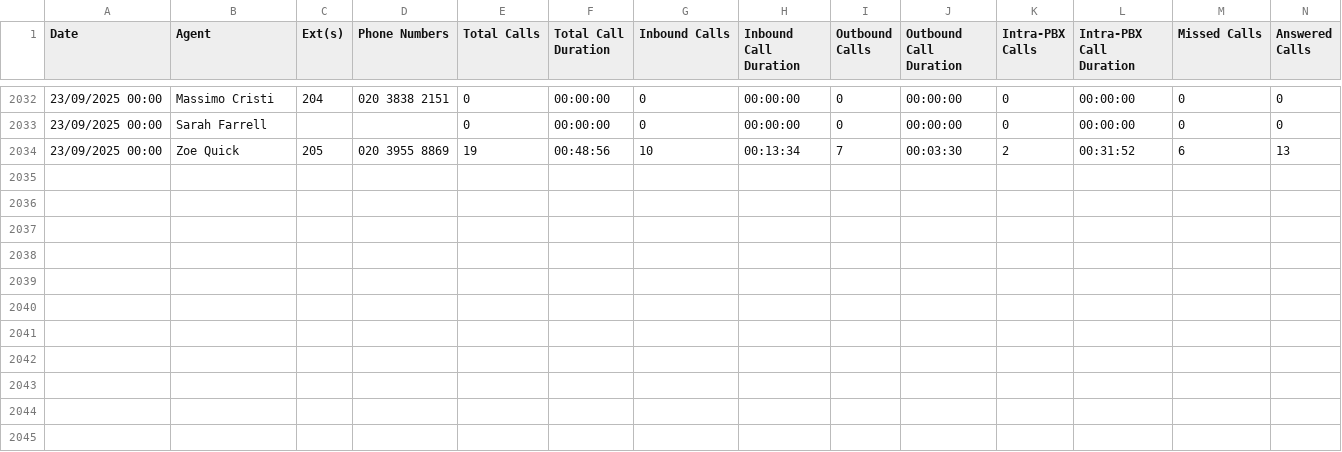
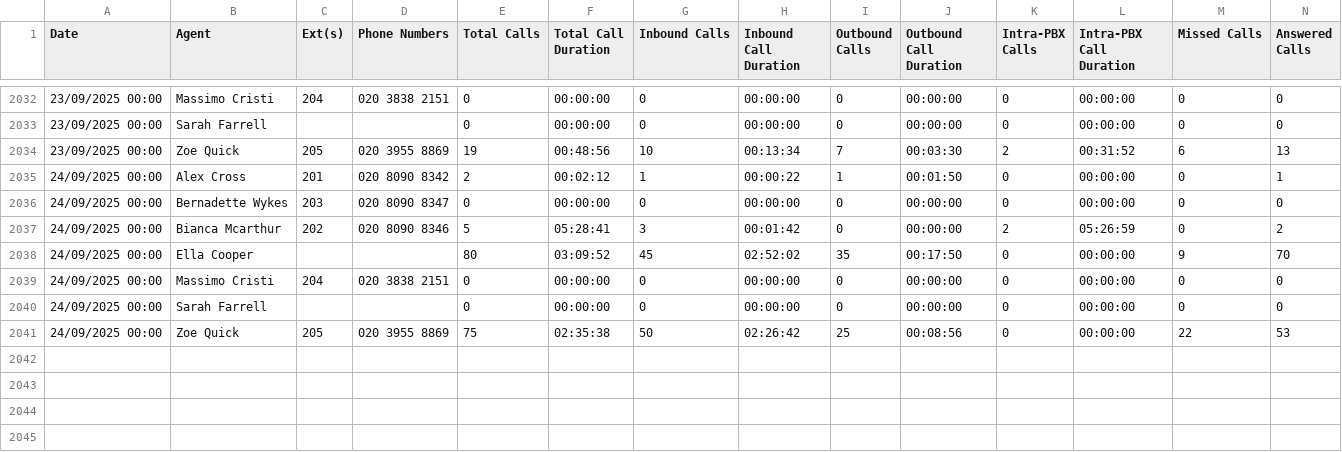
Before and after one commit to massimocristi1970/call-performance-dashboard, a CSV file: data/outbound_calls.csv, drawn as a sheet; only a part is shown, gaps mark what is left out; rows hold the shown columns only; the diff names each change by its address in the sheet, - before the commit and + after, or states it on an @@ line.

```diff
--- a/data/outbound_calls.csv
+++ b/data/outbound_calls.csv
-row 2035: (empty)
+row 2035: 24/09/2025 00:00 | Alex Cross | 201 | 020 8090 8342 | 2 | 00:02:12 | 1 | 00:00:22 | 1 | 00:01:50 | 0 | 00:00:00 | 0 | 1
-row 2036: (empty)
+row 2036: 24/09/2025 00:00 | Bernadette Wykes | 203 | 020 8090 8347 | 0 | 00:00:00 | 0 | 00:00:00 | 0 | 00:00:00 | 0 | 00:00:00 | 0 | 0
-row 2037: (empty)
+row 2037: 24/09/2025 00:00 | Bianca Mcarthur | 202 | 020 8090 8346 | 5 | 05:28:41 | 3 | 00:01:42 | 0 | 00:00:00 | 2 | 05:26:59 | 0 | 2
-row 2038: (empty)
+row 2038: 24/09/2025 00:00 | Ella Cooper |  |  | 80 | 03:09:52 | 45 | 02:52:02 | 35 | 00:17:50 | 0 | 00:00:00 | 9 | 70
-row 2039: (empty)
+row 2039: 24/09/2025 00:00 | Massimo Cristi | 204 | 020 3838 2151 | 0 | 00:00:00 | 0 | 00:00:00 | 0 | 00:00:00 | 0 | 00:00:00 | 0 | 0
-row 2040: (empty)
+row 2040: 24/09/2025 00:00 | Sarah Farrell |  |  | 0 | 00:00:00 | 0 | 00:00:00 | 0 | 00:00:00 | 0 | 00:00:00 | 0 | 0
-row 2041: (empty)
+row 2041: 24/09/2025 00:00 | Zoe Quick | 205 | 020 3955 8869 | 75 | 02:35:38 | 50 | 02:26:42 | 25 | 00:08:56 | 0 | 00:00:00 | 22 | 53
```
Also changed, not shown: data/first_contact_resolution.csv.
